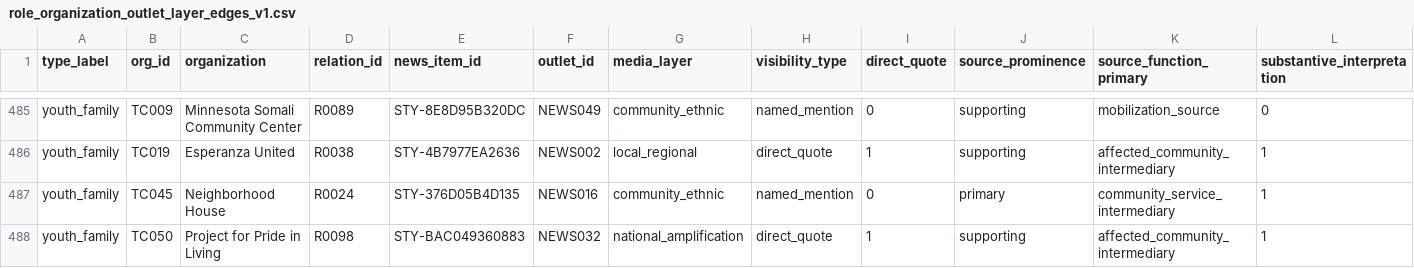
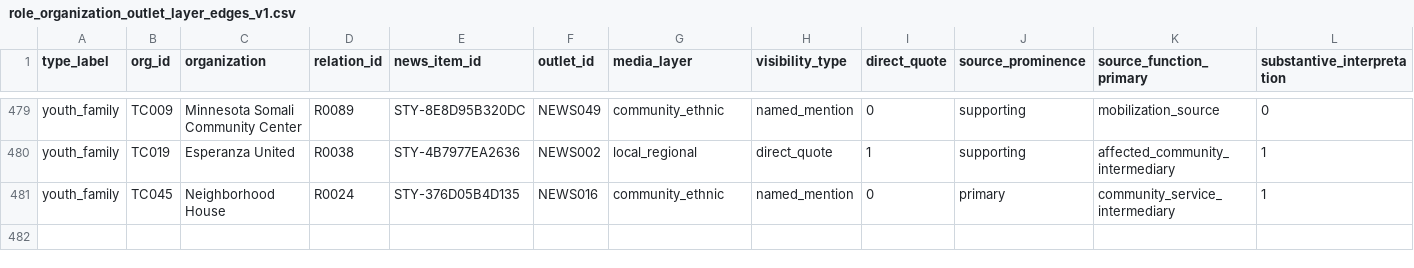
Before and after one commit to Endalk-Chala/twin-cities-affective-intermediation, a CSV file: data/interim/role_organization_outlet_layer_edges_v1.csv, drawn as a sheet; only a part is shown, gaps mark what is left out; rows hold the shown columns only; the diff covers the shown part only; the diff names each change by its address in the sheet, - before the commit and + after, or states it on an @@ line.

```diff
--- a/data/interim/role_organization_outlet_layer_edges_v1.csv
+++ b/data/interim/role_organization_outlet_layer_edges_v1.csv
-row 488: youth_family | TC050 | Project for Pride in Living | R0098 | STY-BAC049360883 | NEWS032 | national_amplification | direct_quote | 1 | supporting | affected_community_intermediary | 1
```
Also changed, not shown: 6 removed rows elsewhere in this file, data/interim/role_media_layer_summary_v1.csv, data/interim/typology_network_coverage_v1.csv.
